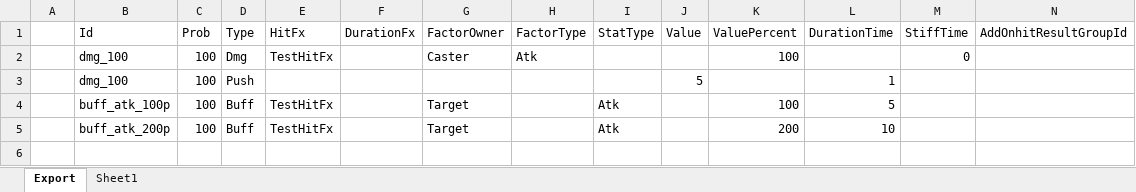
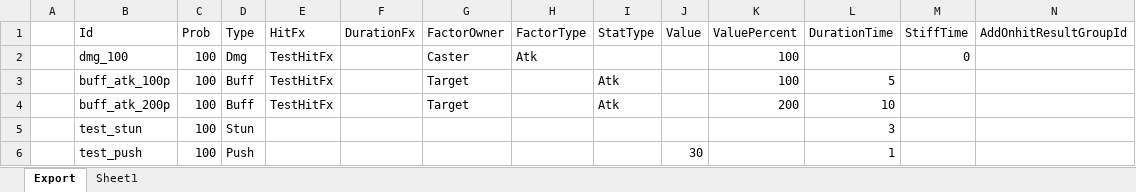
Before and after one commit to BlindBullet/ProjectDF, an Excel workbook: Assets/DataTables~/HitresultChart.xlsm, sheet Export, drawn as a sheet; values as stored, in another font and other column widths than the file's, no borders; charts and pictures not drawn; removed rows and columns are numbered as before the commit, all else as after; the diff names each change by its address in the sheet, - before the commit and + after, or states it on an @@ line.

```diff
--- a/Assets/DataTables~/HitresultChart.xlsm (sheet Export)
+++ b/Assets/DataTables~/HitresultChart.xlsm (sheet Export)
-row 3:  | dmg_100 | 100 | Push |  |  |  |  |  | 5 |  | 1
+row 5:  | test_stun | 100 | Stun |  |  |  |  |  |  |  | 3
+row 6:  | test_push | 100 | Push |  |  |  |  |  | 30 |  | 1
```
Also changed, not shown: charts or pictures, Assets/DataTables~/ResultGroupChart.xlsm, Assets/DataTables~/SkillChart.xlsm, 5 other files.
